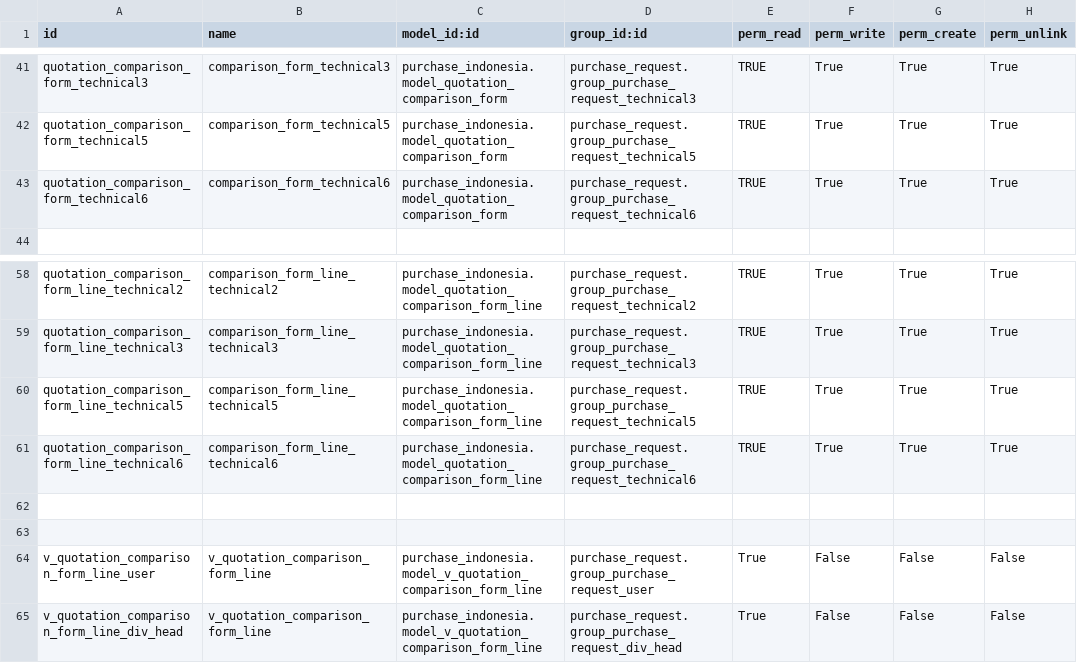
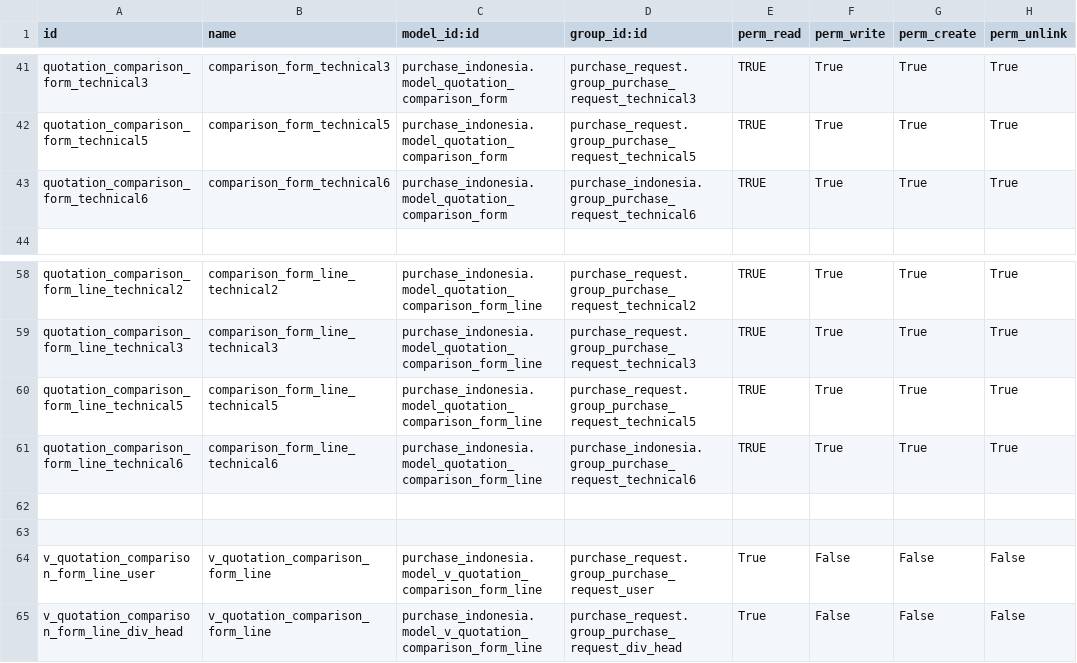
Before and after one commit to sutanto62/estate, a CSV file: purchase_indonesia/security/ir.model.access.csv, drawn as a sheet; only a part is shown, gaps mark what is left out.

Commit message:
[FIX] purchase_indonesia : FIX acl for technical in modul quotation comparison form

```diff
--- a/purchase_indonesia/security/ir.model.access.csv
+++ b/purchase_indonesia/security/ir.model.access.csv
@@ -42,3 +42,3 @@
 "quotation_comparison_form_technical5","comparison_form_technical5","purchase_indonesia.model_quotation_comparison_form","purchase_request.group_purchase_request_technical5","TRUE","True","True","True"
-"quotation_comparison_form_technical6","comparison_form_technical6","purchase_indonesia.model_quotation_comparison_form","purchase_request.group_purchase_request_technical6","TRUE","True","True","True"
+"quotation_comparison_form_technical6","comparison_form_technical6","purchase_indonesia.model_quotation_comparison_form","purchase_indonesia.group_purchase_request_technical6","TRUE","True","True","True"
 
@@ -60,3 +60,3 @@
 "quotation_comparison_form_line_technical5","comparison_form_line_technical5","purchase_indonesia.model_quotation_comparison_form_line","purchase_request.group_purchase_request_technical5","TRUE","True","True","True"
-"quotation_comparison_form_line_technical6","comparison_form_line_technical6","purchase_indonesia.model_quotation_comparison_form_line","purchase_request.group_purchase_request_technical6","TRUE","True","True","True"
+"quotation_comparison_form_line_technical6","comparison_form_line_technical6","purchase_indonesia.model_quotation_comparison_form_line","purchase_indonesia.group_purchase_request_technical6","TRUE","True","True","True"
 
```
